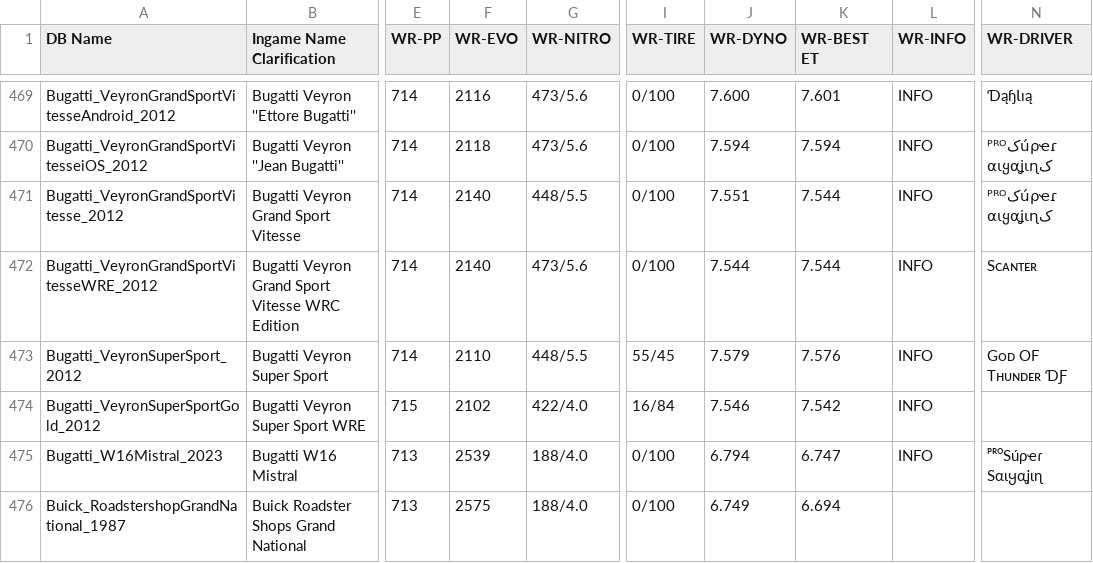
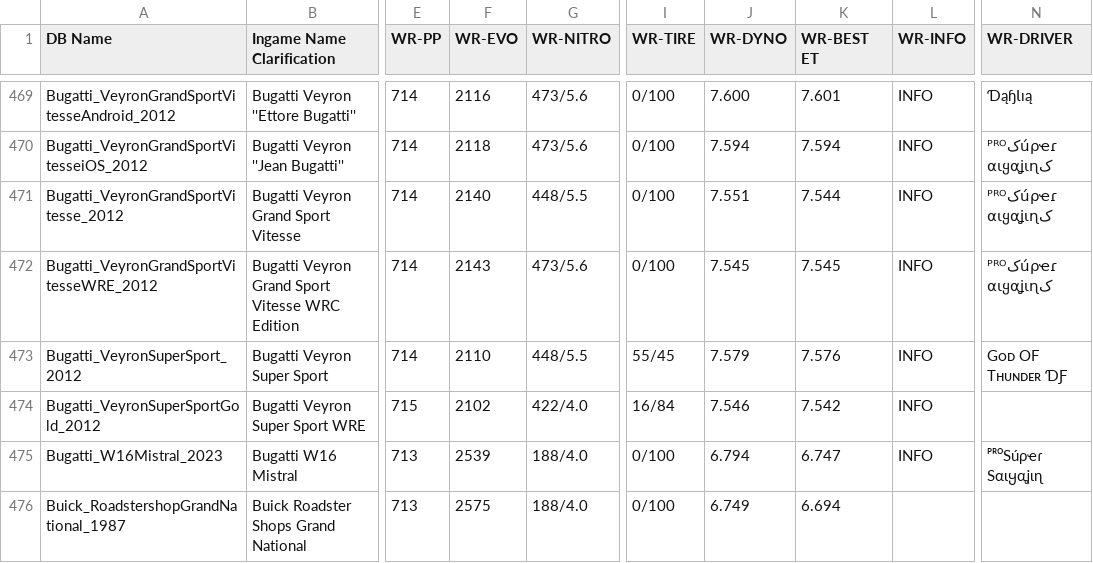
Before and after one commit to Nitro4CSR/CSR2WorldRecordsDB, a CSV file: WR-DB.csv, drawn as a sheet; only a part is shown, gaps mark what is left out; the diff names each change by its address in the sheet, - before the commit and + after, or states it on an @@ line.

Commit message:
Update WR-DB.csv

```diff
--- a/WR-DB.csv
+++ b/WR-DB.csv
-F472 (WR-EVO): 2140
+F472 (WR-EVO): 2143
-J472 (WR-DYNO): 7.544
+J472 (WR-DYNO): 7.545
-K472 (WR-BEST ET): 7.544
+K472 (WR-BEST ET): 7.545
-N472 (WR-DRIVER): Ѕᴄᴀɴᴛᴇʀ
+N472 (WR-DRIVER): ᴾᴿᴼکúρҽɾ کαιყαʝιɳ
```
